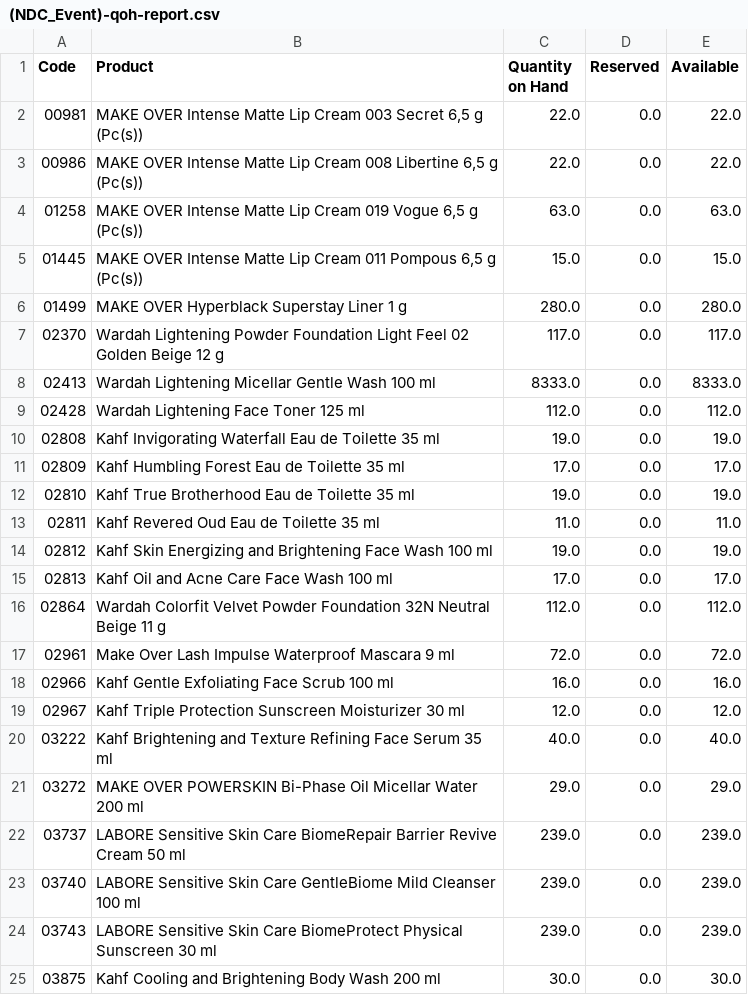
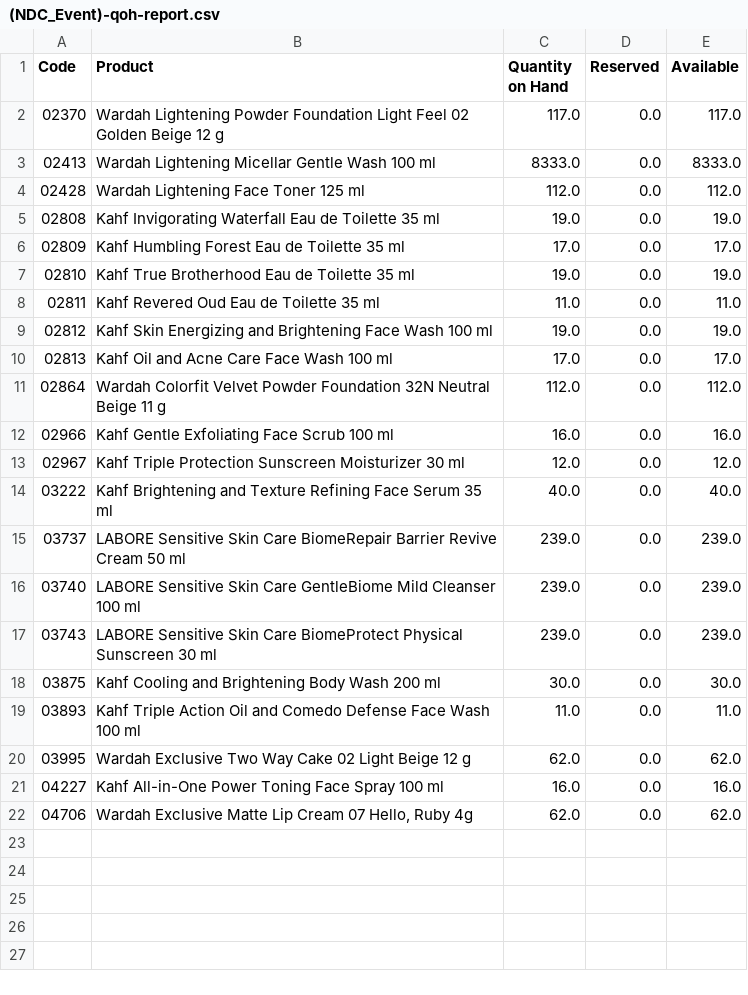
Before and after one commit to DekyHairudin/Deky, a CSV file: RPA/Data Stock NDC/(NDC_Event)-qoh-report.csv, drawn as a sheet; only a part is shown; the shorter side is filled out with more unchanged rows.

```diff
--- a/RPA/Data Stock NDC/(NDC_Event)-qoh-report.csv
+++ b/RPA/Data Stock NDC/(NDC_Event)-qoh-report.csv
@@ -1,7 +1,2 @@
 Code,Product,Quantity on Hand,Reserved,Available
-00981,"MAKE OVER Intense Matte Lip Cream 003 Secret 6,5 g (Pc(s))",22.0,0.0,22.0
-00986,"MAKE OVER Intense Matte Lip Cream 008 Libertine 6,5 g (Pc(s))",22.0,0.0,22.0
-01258,"MAKE OVER Intense Matte Lip Cream 019 Vogue 6,5 g (Pc(s))",63.0,0.0,63.0
-01445,"MAKE OVER Intense Matte Lip Cream 011 Pompous 6,5 g (Pc(s))",15.0,0.0,15.0
-01499,MAKE OVER Hyperblack Superstay Liner 1 g ,280.0,0.0,280.0
 02370,Wardah Lightening Powder Foundation Light Feel 02 Golden Beige 12 g,117.0,0.0,117.0
@@ -16,3 +11,2 @@ Code,Product,Quantity on Hand,Reserved,Available
 02864,Wardah Colorfit Velvet Powder Foundation 32N Neutral Beige 11 g,112.0,0.0,112.0
-02961,Make Over Lash Impulse Waterproof Mascara 9 ml,72.0,0.0,72.0
 02966,Kahf Gentle Exfoliating Face Scrub 100 ml,16.0,0.0,16.0
@@ -20,3 +14,2 @@ Code,Product,Quantity on Hand,Reserved,Available
 03222,Kahf Brightening and Texture Refining Face Serum 35 ml,40.0,0.0,40.0
-03272,MAKE OVER POWERSKIN Bi-Phase Oil Micellar Water 200 ml,29.0,0.0,29.0
 03737,LABORE Sensitive Skin Care BiomeRepair Barrier Revive Cream 50 ml,239.0,0.0,239.0
```
Also changed, not shown: RPA/Data Stock NDC/(NDC_NPD)-qoh-report.csv, RPA/Data Stock NDC/(NDC_Reserved to Malaysia)-qoh-report.csv, 5 other files.
